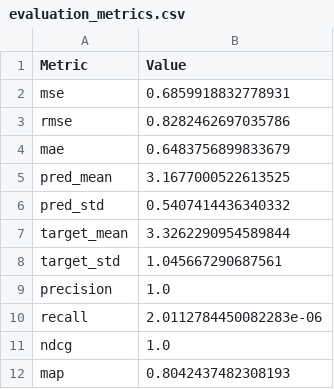
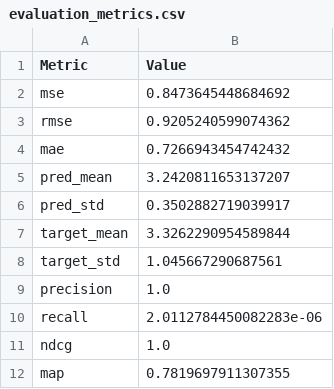
Before and after one commit to foszto/movie-rec-playground, a CSV file: output/evaluation_metrics.csv, drawn as a sheet.

```diff
--- a/output/evaluation_metrics.csv
+++ b/output/evaluation_metrics.csv
@@ -1,7 +1,7 @@
 Metric,Value
-mse,0.6859918832778931
-rmse,0.8282462697035786
-mae,0.6483756899833679
-pred_mean,3.1677000522613525
-pred_std,0.5407414436340332
+mse,0.8473645448684692
+rmse,0.9205240599074362
+mae,0.7266943454742432
+pred_mean,3.2420811653137207
+pred_std,0.3502882719039917
 target_mean,3.3262290954589844
@@ -11,2 +11,2 @@ recall,2.0112784450082283e-06
 ndcg,1.0
-map,0.8042437482308193
+map,0.7819697911307355
```
Also changed, not shown: 6 other files.
